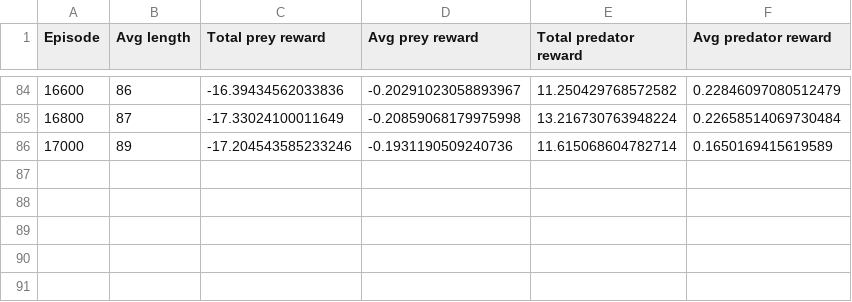
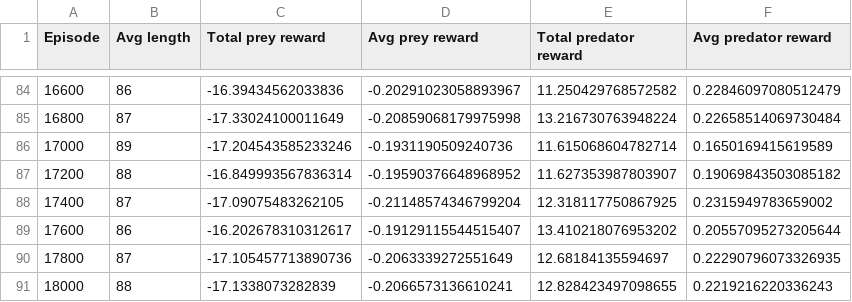
Before and after one commit to GauravB159/PreyPredatorReinforcement, a CSV file: logs/no_food.csv, drawn as a sheet; only a part is shown, gaps mark what is left out.

```diff
--- a/logs/no_food.csv
+++ b/logs/no_food.csv
@@ -86 +86,6 @@ Episode,Avg length,Total prey reward,Avg prey reward,Total predator reward,Avg p
 17000,89,-17.204543585233246,-0.1931190509240736,11.615068604782714,0.1650169415619589
+17200,88,-16.849993567836314,-0.19590376648968952,11.627353987803907,0.19069843503085182
+17400,87,-17.09075483262105,-0.21148574346799204,12.318117750867925,0.2315949783659002
+17600,86,-16.202678310312617,-0.19129115544515407,13.410218076953202,0.20557095273205644
+17800,87,-17.105457713890736,-0.2063339272551649,12.68184135594697,0.22290796073326935
+18000,88,-17.1338073282839,-0.2066573136610241,12.828423497098655,0.2219216220336243
```
Also changed, not shown: logs/single_prey.csv, 7 other files.
